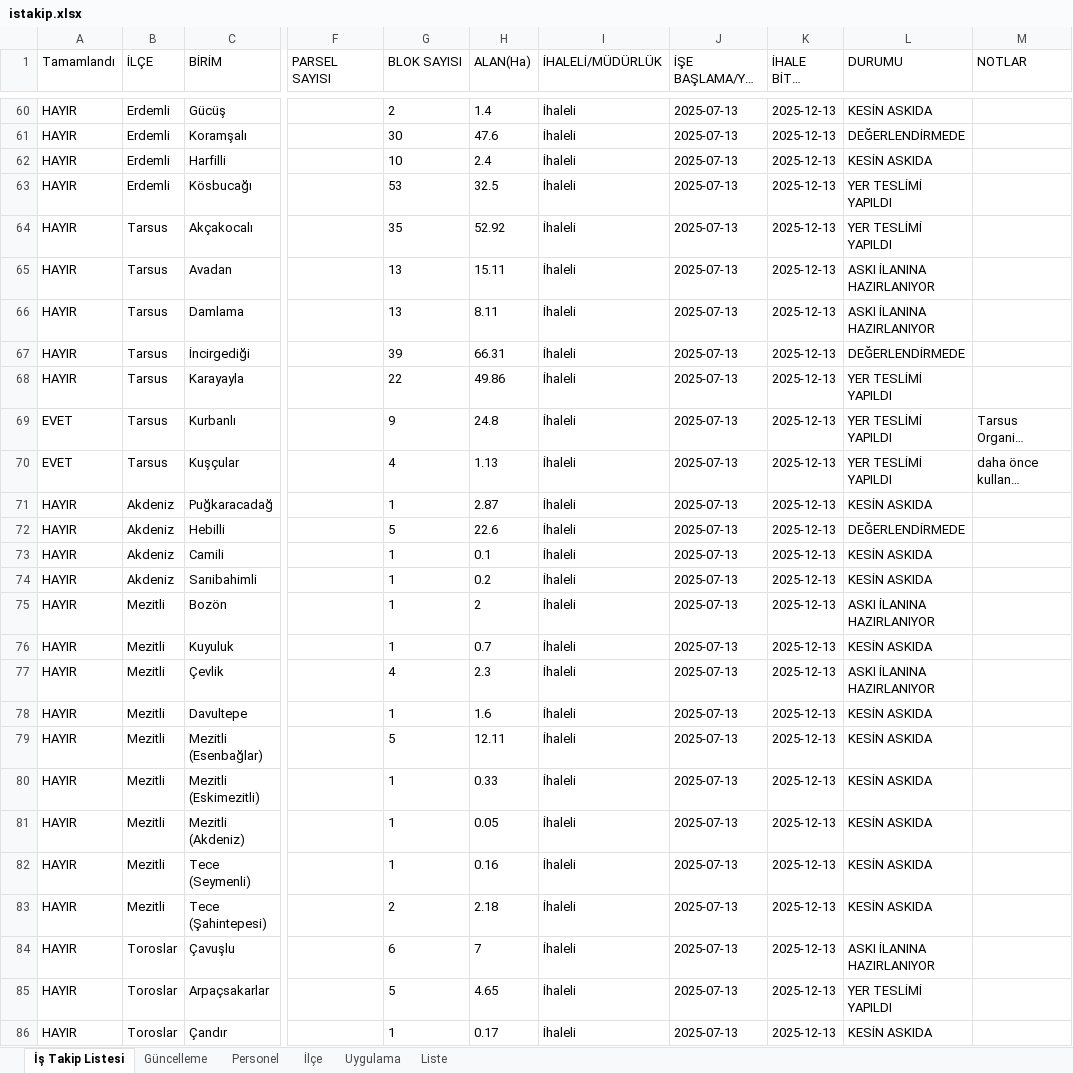
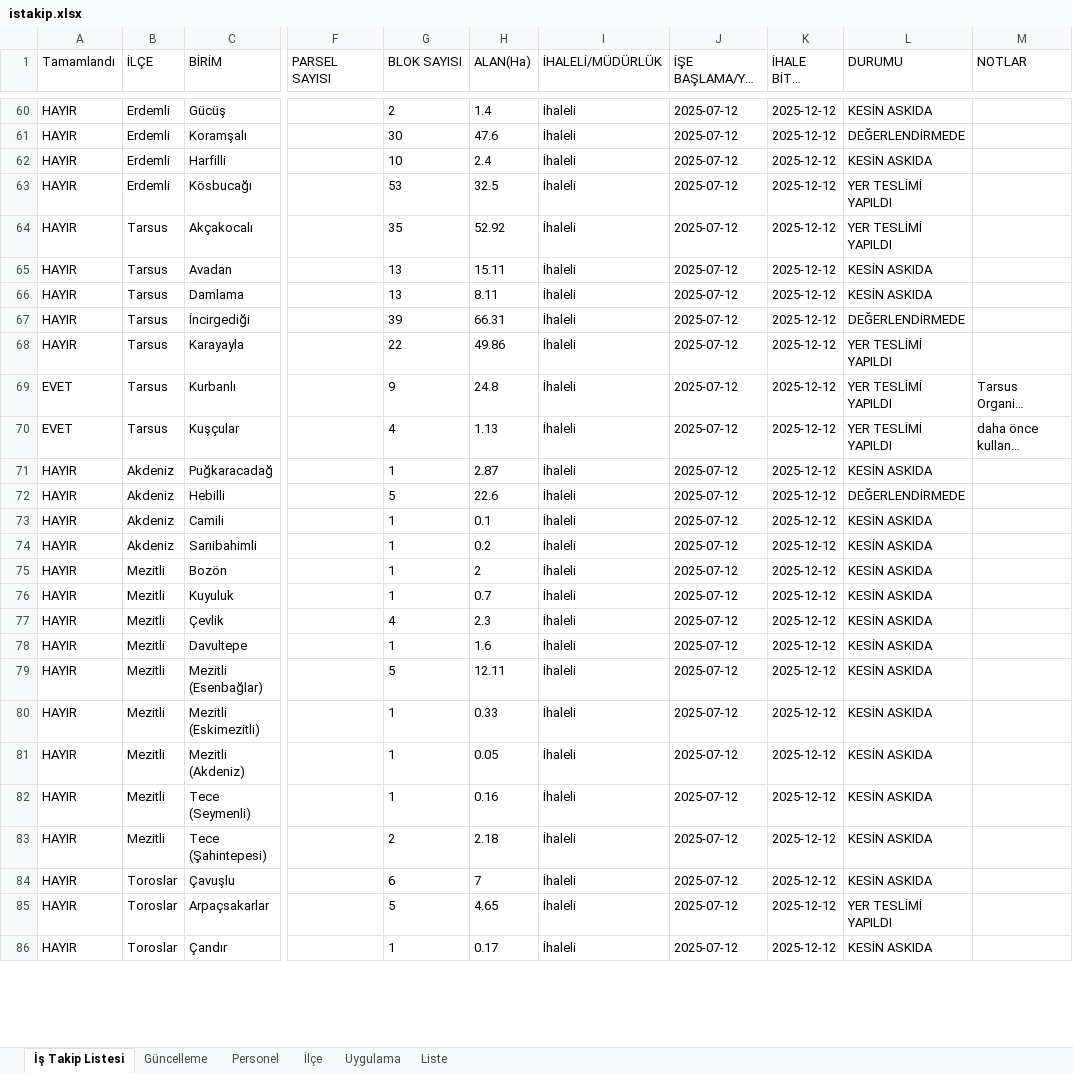
Before and after one commit to gokhangeo/mersinistakip, an Excel workbook: istakip.xlsx, sheet İş Takip Listesi, drawn as a sheet; only a part is shown, gaps mark what is left out; long unchanged cells end in …; values as stored, in another font and other column widths than the file's, no borders; the diff covers the shown part only; the diff names each change by its address in the sheet, - before the commit and + after, or states it on an @@ line.

Commit message:
İş Takip Güncellemesi - 18.12.2025 09:54:25

```diff
--- a/istakip.xlsx (sheet İş Takip Listesi)
+++ b/istakip.xlsx (sheet İş Takip Listesi)
-J60:J86 (İŞE BAŞLAMA/YER TESLİMİ): 2025-07-13
+J60:J86 (İŞE BAŞLAMA/YER TESLİMİ): 2025-07-12
-K60:K86 (İHALE BİTİŞ TARİHİ): 2025-12-13
+K60:K86 (İHALE BİTİŞ TARİHİ): 2025-12-12
-L65:L66 (DURUMU): ASKI İLANINA HAZIRLANIYOR
+L65:L66 (DURUMU): KESİN ASKIDA
-L75 (DURUMU): ASKI İLANINA HAZIRLANIYOR
+L75 (DURUMU): KESİN ASKIDA
-L77 (DURUMU): ASKI İLANINA HAZIRLANIYOR
+L77 (DURUMU): KESİN ASKIDA
-L84 (DURUMU): ASKI İLANINA HAZIRLANIYOR
+L84 (DURUMU): KESİN ASKIDA
```
Also changed, not shown: 146 edited cells elsewhere in this sheet, sheet Güncelleme.
